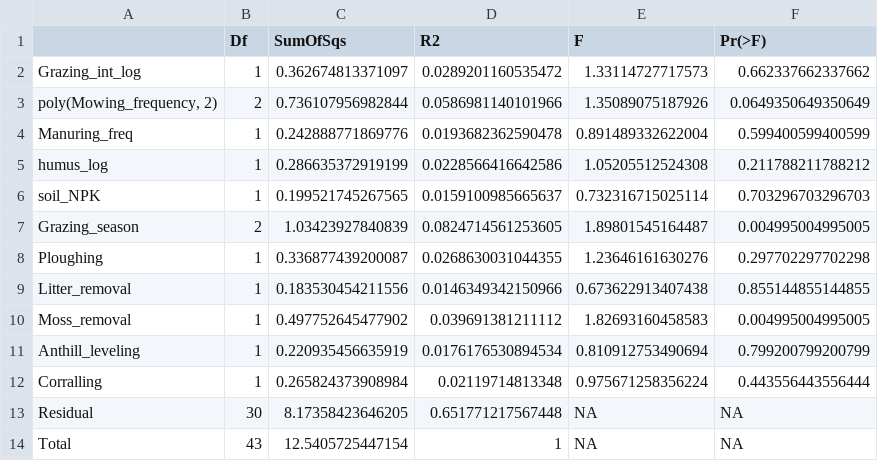
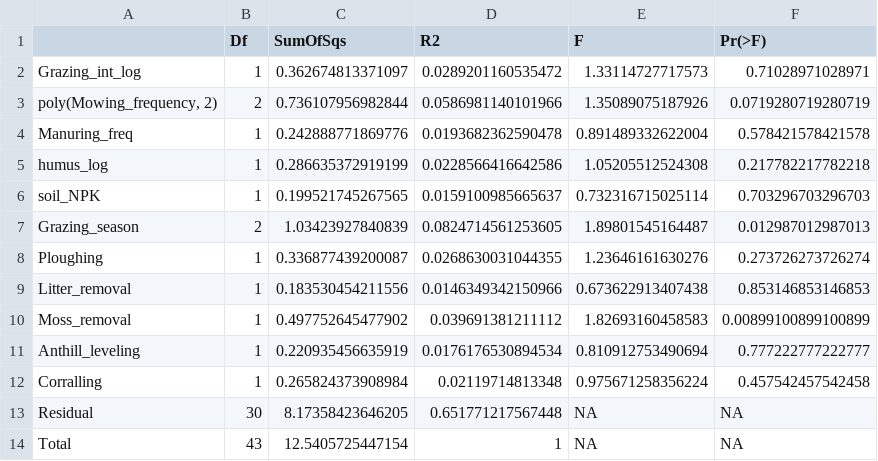
Before and after one commit to oksanabuzh/Panoara_nature_value_grasslands, a CSV file: results/PERMANOVA_Field_Data.csv, drawn as a sheet.

```diff
--- a/results/PERMANOVA_Field_Data.csv
+++ b/results/PERMANOVA_Field_Data.csv
@@ -1,13 +1,13 @@
 "","Df","SumOfSqs","R2","F","Pr(>F)"
-"Grazing_int_log",1,0.362674813371097,0.0289201160535472,1.33114727717573,0.662337662337662
-"poly(Mowing_frequency, 2)",2,0.736107956982844,0.0586981140101966,1.35089075187926,0.0649350649350649
-"Manuring_freq",1,0.242888771869776,0.0193682362590478,0.891489332622004,0.599400599400599
-"humus_log",1,0.286635372919199,0.0228566416642586,1.05205512524308,0.211788211788212
+"Grazing_int_log",1,0.362674813371097,0.0289201160535472,1.33114727717573,0.71028971028971
+"poly(Mowing_frequency, 2)",2,0.736107956982844,0.0586981140101966,1.35089075187926,0.0719280719280719
+"Manuring_freq",1,0.242888771869776,0.0193682362590478,0.891489332622004,0.578421578421578
+"humus_log",1,0.286635372919199,0.0228566416642586,1.05205512524308,0.217782217782218
 "soil_NPK",1,0.199521745267565,0.0159100985665637,0.732316715025114,0.703296703296703
-"Grazing_season",2,1.03423927840839,0.0824714561253605,1.89801545164487,0.004995004995005
-"Ploughing",1,0.336877439200087,0.0268630031044355,1.23646161630276,0.297702297702298
-"Litter_removal",1,0.183530454211556,0.0146349342150966,0.673622913407438,0.855144855144855
-"Moss_removal",1,0.497752645477902,0.039691381211112,1.82693160458583,0.004995004995005
-"Anthill_leveling",1,0.220935456635919,0.0176176530894534,0.810912753490694,0.799200799200799
-"Corralling",1,0.265824373908984,0.02119714813348,0.975671258356224,0.443556443556444
+"Grazing_season",2,1.03423927840839,0.0824714561253605,1.89801545164487,0.012987012987013
+"Ploughing",1,0.336877439200087,0.0268630031044355,1.23646161630276,0.273726273726274
+"Litter_removal",1,0.183530454211556,0.0146349342150966,0.673622913407438,0.853146853146853
+"Moss_removal",1,0.497752645477902,0.039691381211112,1.82693160458583,0.00899100899100899
+"Anthill_leveling",1,0.220935456635919,0.0176176530894534,0.810912753490694,0.777222777222777
+"Corralling",1,0.265824373908984,0.02119714813348,0.975671258356224,0.457542457542458
 "Residual",30,8.17358423646205,0.651771217567448,NA,NA
```
Also changed, not shown: data/Divers_LandUse_Soil_Variables.csv, data/NMDS_data.csv, 16 other files.
